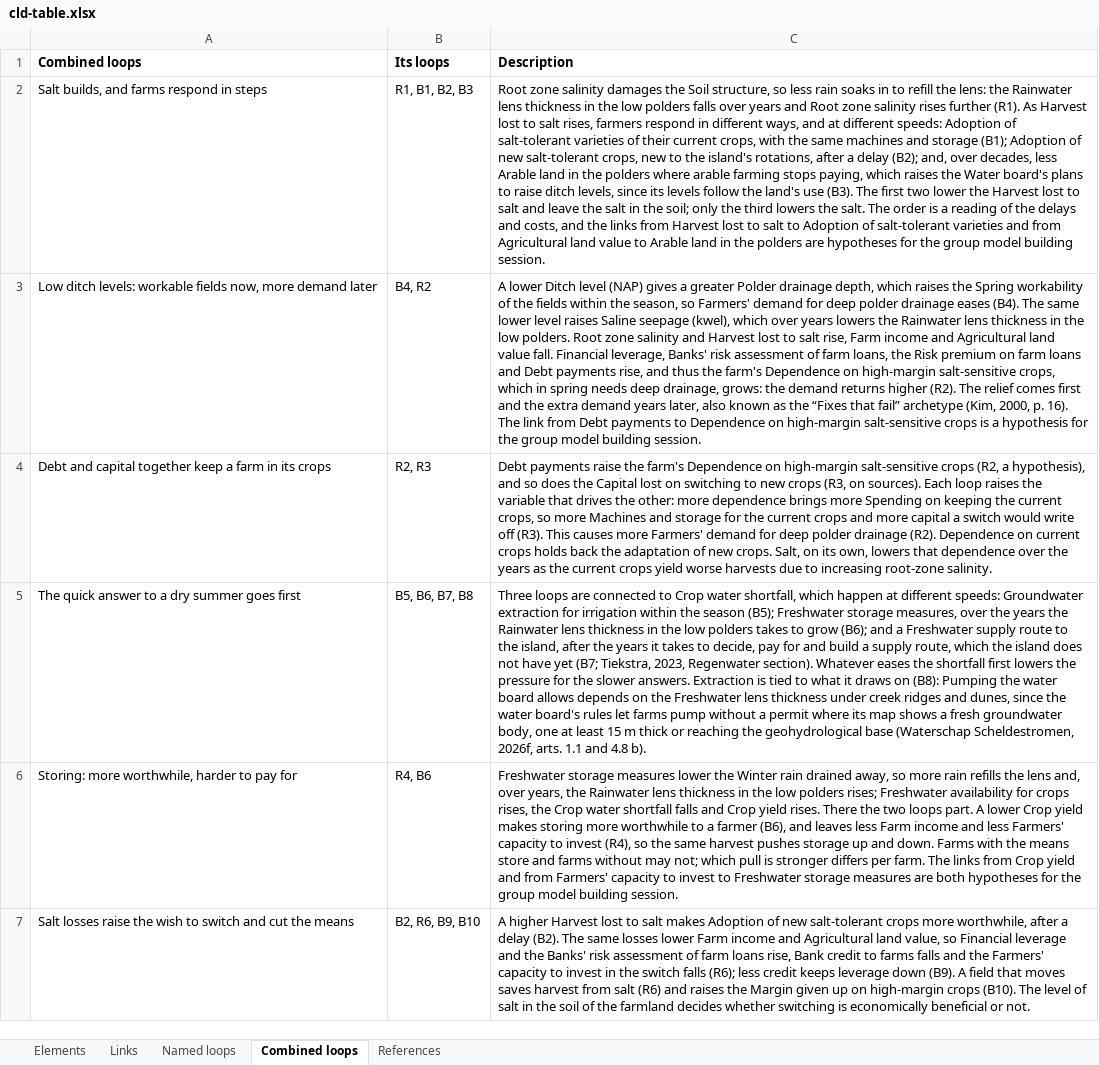
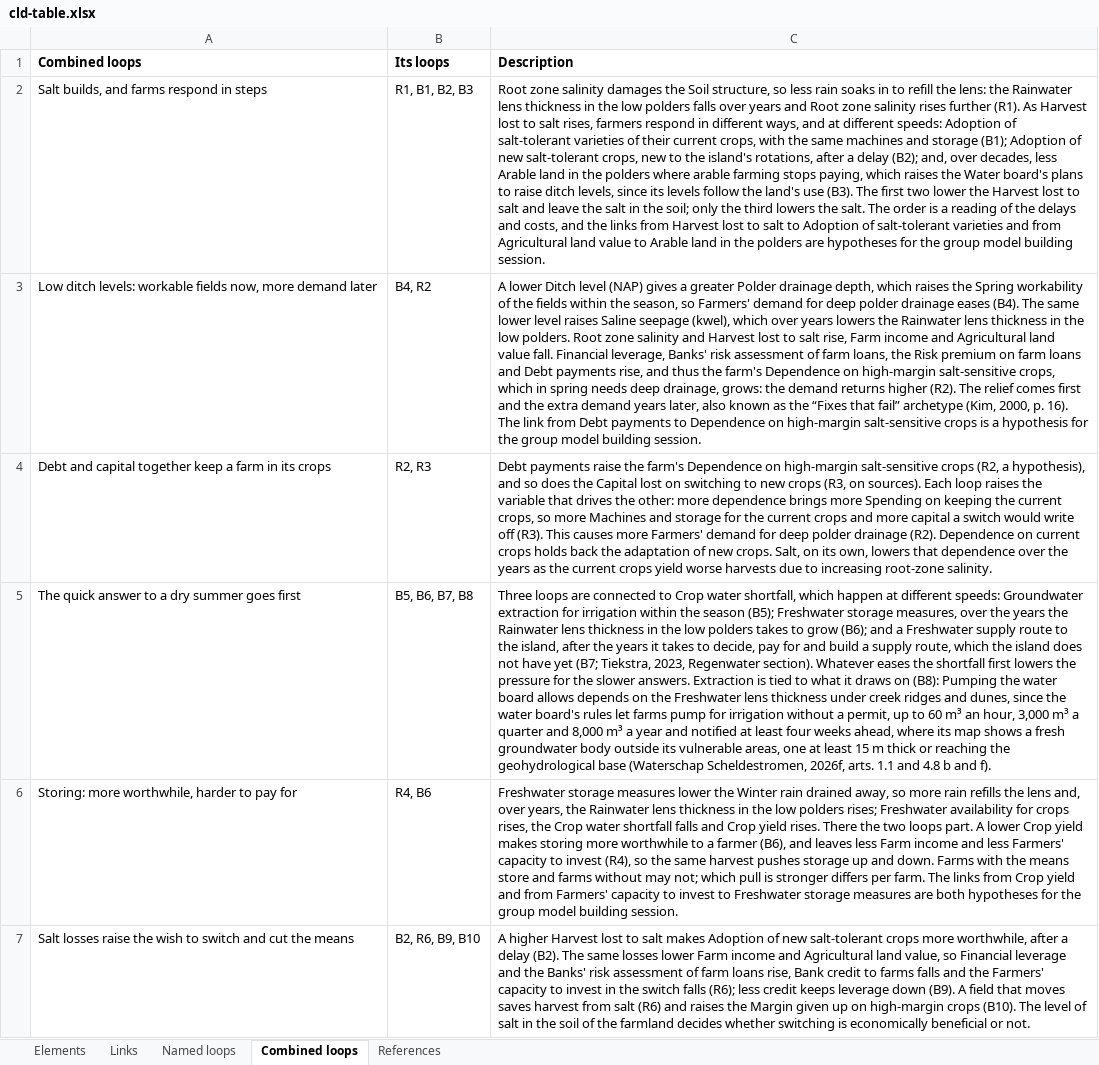
Before and after one commit to jordyzuidam2003-bot/zeeland-cld, an Excel workbook: docs/tables/cld-table.xlsx, sheet Combined loops, drawn as a sheet; only a part is shown; values as stored, in another font and other column widths than the file's, no borders; the diff names each change by its address in the sheet, - before the commit and + after, or states it on an @@ line.

Commit message:
Into cld.json, as tried in the working version: Batch 8's sentences claimed only as far as their sources carry (CitationCheck/65810420/simplify/move10to12.py)
Change: *Spending on keeping the current crops*, *Pumping the water board allows*, *Freshwater lens thickness under creek ridges and dunes*, C4 and five links: the permit-free pumping with its caps and notification, the well cost, the deep drains, a renewed notification and two citations as their sources carry them
Argument: The regulation in force frees irrigation from a permit only up to 60 m³ an hour, 3,000 m³ a quarter and 8,000 m³ a year, outside the vulnerable areas and notified at least four weeks ahead (Waterschap Scheldestromen, 2026f, art. 4.8 b and f). The €25,000–40,000 is a horizontal well for brackish water (Kaandorp et al., 2022, pp. 48–49); some farmers take water from the creek ridge through a deep drain, one livestock farm irrigating from two (pp. 38, 40); the rules limit infiltration (pp. 54–55), and the model result of p. 44 is that report's. A notification renewed after a lapsed one is judged on the fresh groundwater bodies of that moment (Waterschap Scheldestromen, 2026b, the explanation of art. 2.9), not every new well. Fresh readers of batch 8 found these sentences stronger than their sources.
Agreed: Jordy and Lenne, 2026-11-22

```diff
--- a/docs/tables/cld-table.xlsx (sheet Combined loops)
+++ b/docs/tables/cld-table.xlsx (sheet Combined loops)
-C5 (Description): …farms pump without a permit where its map shows a fresh groundwater body, one at least 15 m thick or reaching the geohydrological base (Waterschap Scheldestromen, 2026f, arts. 1.1 and 4.8 b).
+C5 (Description): …farms pump for irrigation without a permit, up to 60 m³ an hour, 3,000 m³ a quarter and 8,000 m³ a year and notified at least four weeks ahead, where its map shows a fresh groundwater body outside its vulnerable areas, one at least 15 m thick or reaching the geohydrological base (Waterschap Scheldestromen, 2026f, arts. 1.1 and 4.8 b and f).
```
Also changed, not shown: sheet Links, sheet Elements, 7 other files.
